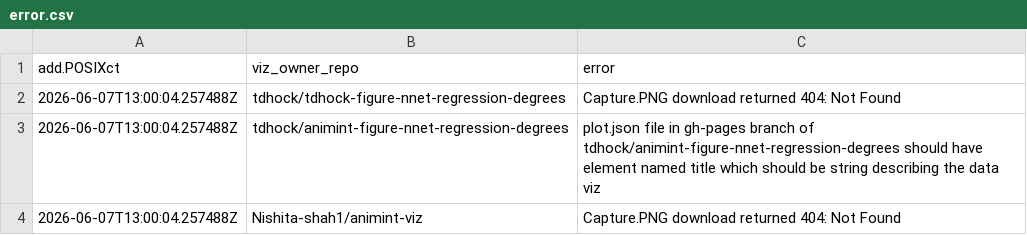
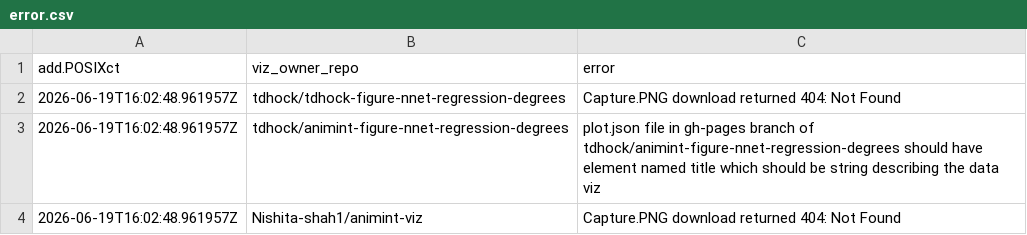
Before and after one commit to animint/gallery, a CSV file: error.csv, drawn as a sheet.

```diff
--- a/error.csv
+++ b/error.csv
@@ -1,4 +1,4 @@
 add.POSIXct,viz_owner_repo,error
-2026-06-07T13:00:04.257488Z,tdhock/tdhock-figure-nnet-regression-degrees,Capture.PNG download returned 404: Not Found
-2026-06-07T13:00:04.257488Z,tdhock/animint-figure-nnet-regression-degrees,plot.json file in gh-pages branch of tdhock/animint-figure-nnet-regression-degrees should have element named title which should be string describing the data viz
-2026-06-07T13:00:04.257488Z,Nishita-shah1/animint-viz,Capture.PNG download returned 404: Not Found
+2026-06-19T16:02:48.961957Z,tdhock/tdhock-figure-nnet-regression-degrees,Capture.PNG download returned 404: Not Found
+2026-06-19T16:02:48.961957Z,tdhock/animint-figure-nnet-regression-degrees,plot.json file in gh-pages branch of tdhock/animint-figure-nnet-regression-degrees should have element named title which should be string describing the data viz
+2026-06-19T16:02:48.961957Z,Nishita-shah1/animint-viz,Capture.PNG download returned 404: Not Found
```
Also changed, not shown: meta.csv, 3 other files.
